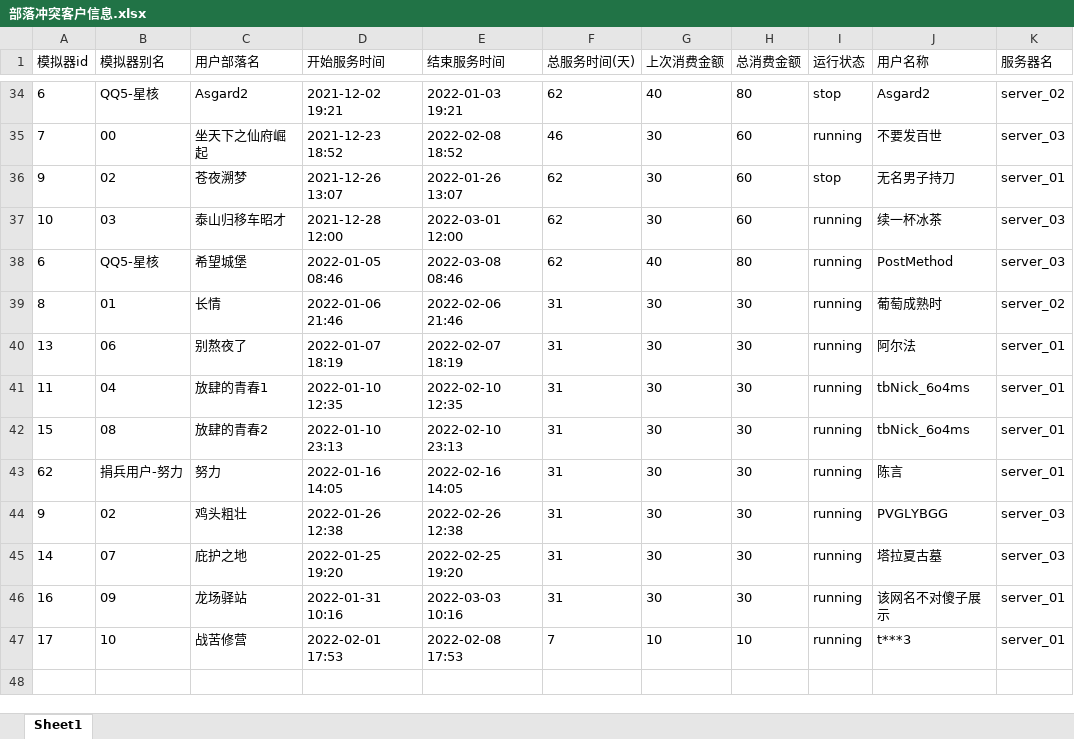
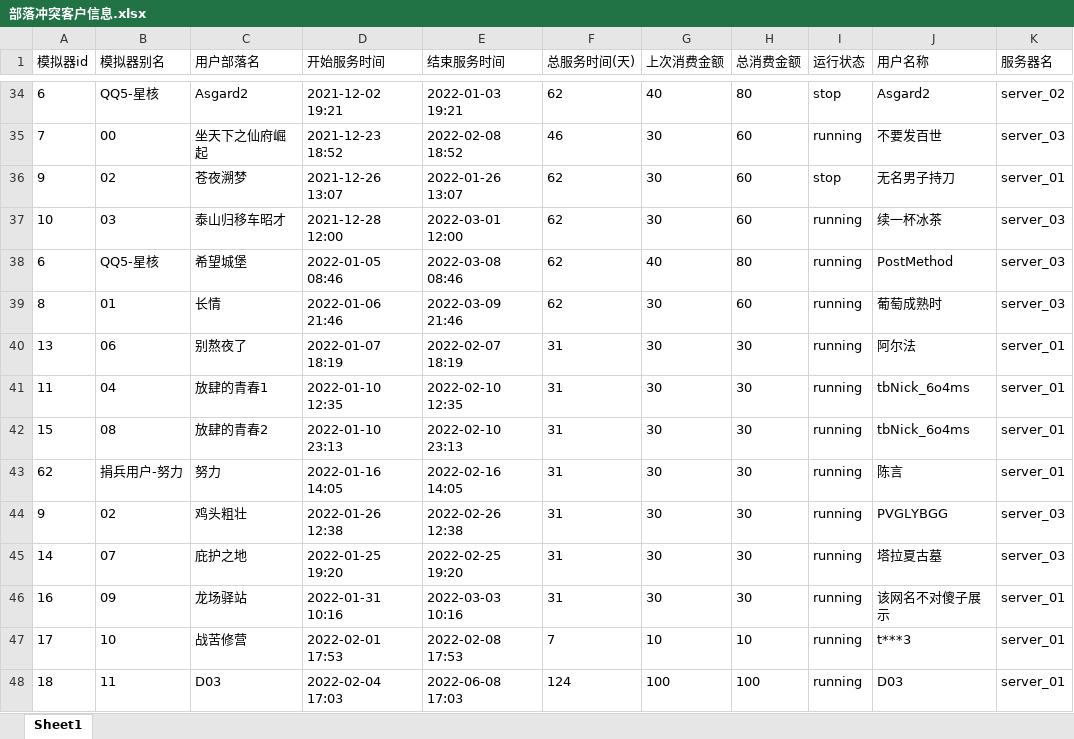
Before and after one commit to liuxingmoon/tool, an Excel workbook: 部落冲突客户信息.xlsx, sheet Sheet1, drawn as a sheet; only a part is shown, gaps mark what is left out; values as stored, in another font and other column widths than the file's, no borders; the diff names each change by its address in the sheet, - before the commit and + after, or states it on an @@ line.

```diff
--- a/部落冲突客户信息.xlsx (sheet Sheet1)
+++ b/部落冲突客户信息.xlsx (sheet Sheet1)
-E39 (结束服务时间): 2022-02-06 21:46
+E39 (结束服务时间): 2022-03-09 21:46
-F39 (总服务时间(天)): 31
+F39 (总服务时间(天)): 62
-H39 (总消费金额): 30
+H39 (总消费金额): 60
-K39 (服务器名): server_02
+K39 (服务器名): server_03
+row 48: 18 | 11 | D03 | 2022-02-04 17:03 | 2022-06-08 17:03 | 124 | 100 | 100 | running | D03 | server_01
```
Also changed, not shown: 2 other files.
